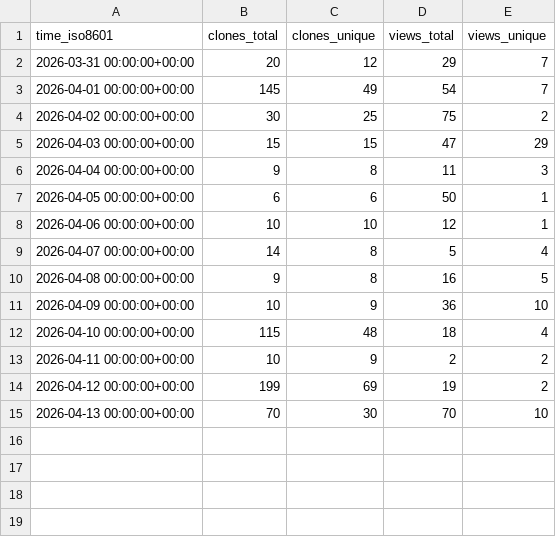
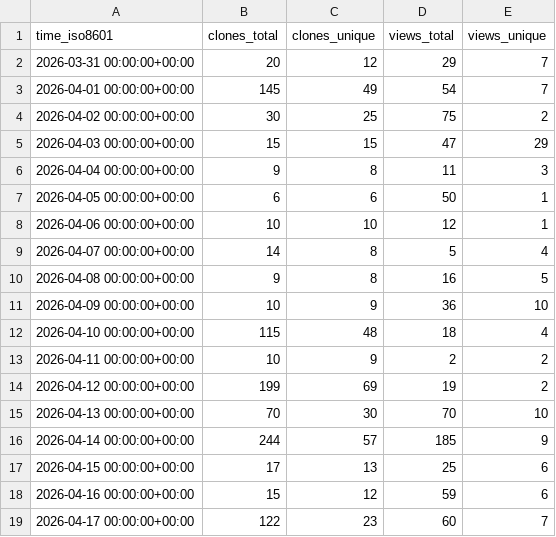
Before and after one commit to eth-cscs/cscs-reframe-tests, a CSV file: eth-cscs/cscs-reframe-tests/ghrs-data/views_clones_aggregate.csv, drawn as a sheet.

```diff
--- a/eth-cscs/cscs-reframe-tests/ghrs-data/views_clones_aggregate.csv
+++ b/eth-cscs/cscs-reframe-tests/ghrs-data/views_clones_aggregate.csv
@@ -15 +15,5 @@ time_iso8601,clones_total,clones_unique,views_total,views_unique
 2026-04-13 00:00:00+00:00,70,30,70,10
+2026-04-14 00:00:00+00:00,244,57,185,9
+2026-04-15 00:00:00+00:00,17,13,25,6
+2026-04-16 00:00:00+00:00,15,12,59,6
+2026-04-17 00:00:00+00:00,122,23,60,7
```
Also changed, not shown: 1 other file.
